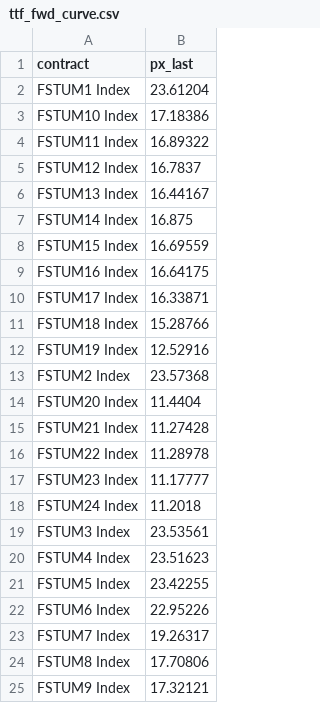
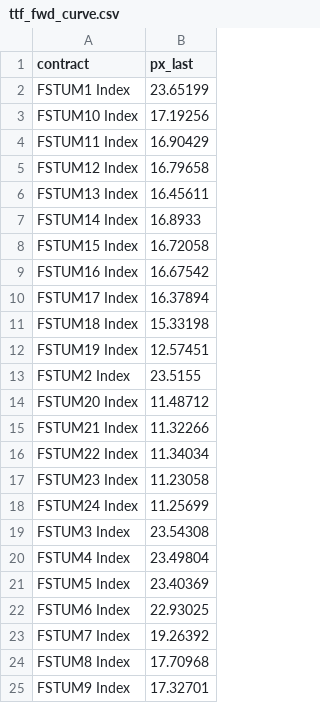
Before and after one commit to scottausor/energy-dashboard, a CSV file: data/futures/ttf_fwd_curve.csv, drawn as a sheet.

```diff
--- a/data/futures/ttf_fwd_curve.csv
+++ b/data/futures/ttf_fwd_curve.csv
@@ -1,25 +1,25 @@
 contract,px_last
-FSTUM1 Index,23.61204
-FSTUM10 Index,17.18386
-FSTUM11 Index,16.89322
-FSTUM12 Index,16.7837
-FSTUM13 Index,16.44167
-FSTUM14 Index,16.875
-FSTUM15 Index,16.69559
-FSTUM16 Index,16.64175
-FSTUM17 Index,16.33871
-FSTUM18 Index,15.28766
-FSTUM19 Index,12.52916
-FSTUM2 Index,23.57368
-FSTUM20 Index,11.4404
-FSTUM21 Index,11.27428
-FSTUM22 Index,11.28978
-FSTUM23 Index,11.17777
-FSTUM24 Index,11.2018
-FSTUM3 Index,23.53561
-FSTUM4 Index,23.51623
-FSTUM5 Index,23.42255
-FSTUM6 Index,22.95226
-FSTUM7 Index,19.26317
-FSTUM8 Index,17.70806
-FSTUM9 Index,17.32121
+FSTUM1 Index,23.65199
+FSTUM10 Index,17.19256
+FSTUM11 Index,16.90429
+FSTUM12 Index,16.79658
+FSTUM13 Index,16.45611
+FSTUM14 Index,16.8933
+FSTUM15 Index,16.72058
+FSTUM16 Index,16.67542
+FSTUM17 Index,16.37894
+FSTUM18 Index,15.33198
+FSTUM19 Index,12.57451
+FSTUM2 Index,23.5155
+FSTUM20 Index,11.48712
+FSTUM21 Index,11.32266
+FSTUM22 Index,11.34034
+FSTUM23 Index,11.23058
+FSTUM24 Index,11.25699
+FSTUM3 Index,23.54308
+FSTUM4 Index,23.49804
+FSTUM5 Index,23.40369
+FSTUM6 Index,22.93025
+FSTUM7 Index,19.26392
+FSTUM8 Index,17.70968
+FSTUM9 Index,17.32701
```
Also changed, not shown: data/futures/CL1_Comdty_chain.csv, data/futures/CO1_Comdty_chain.csv, 8 other files.
